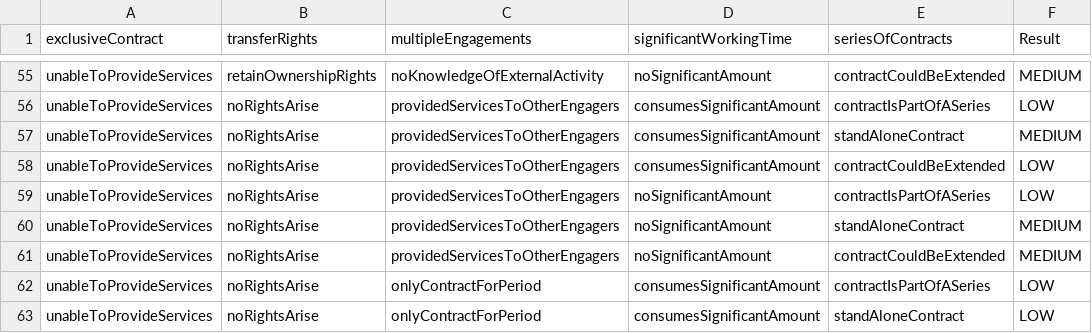
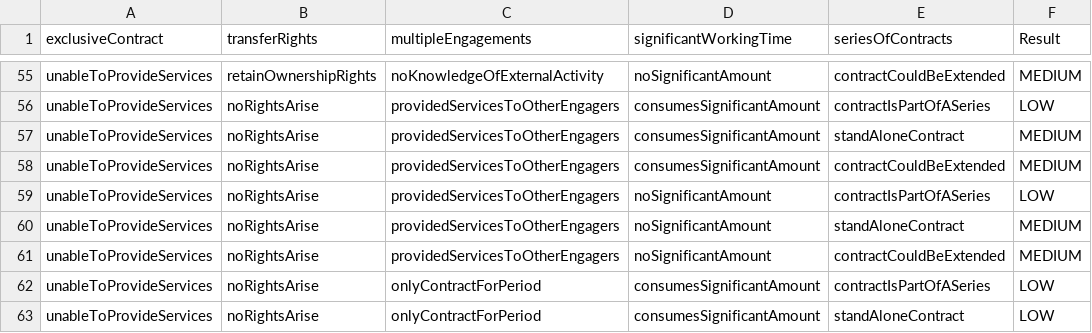
Before and after one commit to rajeshmr/off-payroll-decision, a CSV file: conf/tables/2.4/business-on-own-account.csv, drawn as a sheet; only a part is shown, gaps mark what is left out.

```diff
--- a/conf/tables/2.4/business-on-own-account.csv
+++ b/conf/tables/2.4/business-on-own-account.csv
@@ -57,3 +57,3 @@ unableToProvideServices,noRightsArise,providedServicesToOtherEngagers,consumesSi
 unableToProvideServices,noRightsArise,providedServicesToOtherEngagers,consumesSignificantAmount,standAloneContract,MEDIUM
-unableToProvideServices,noRightsArise,providedServicesToOtherEngagers,consumesSignificantAmount,contractCouldBeExtended,LOW
+unableToProvideServices,noRightsArise,providedServicesToOtherEngagers,consumesSignificantAmount,contractCouldBeExtended,MEDIUM
 unableToProvideServices,noRightsArise,providedServicesToOtherEngagers,noSignificantAmount,contractIsPartOfASeries,LOW
```
Also changed, not shown: 16 other files.
